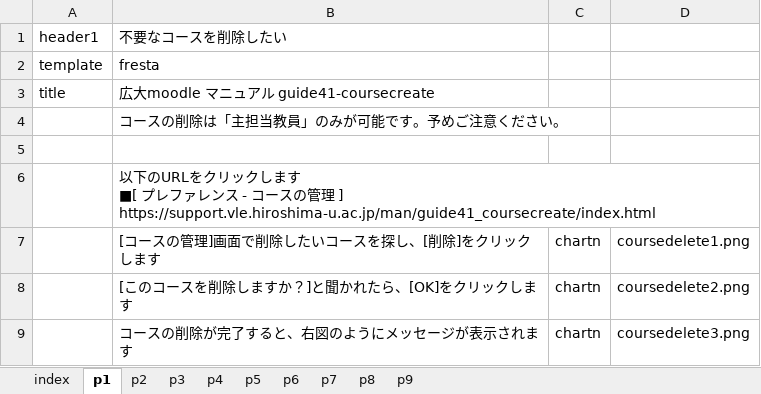
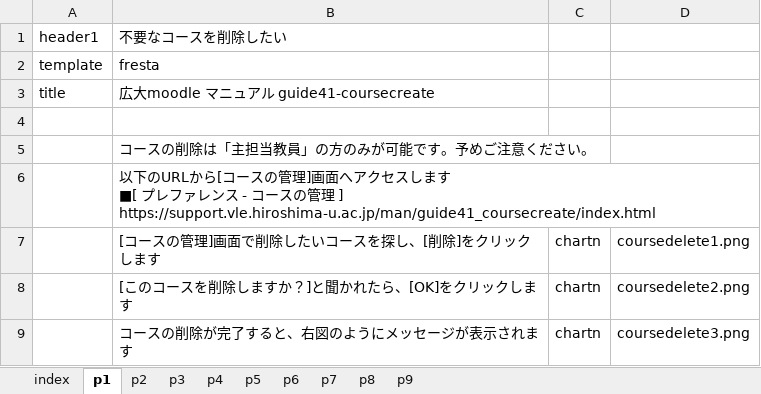
Before and after one commit to imc-lms-adm/support-vle-man, an Excel workbook: guide41_coursecreate.xlsx, sheet p1, drawn as a sheet; values as stored, in another font and other column widths than the file's, no borders; removed rows and columns are numbered as before the commit, all else as after; ↵ is a line break in a cell; the diff names each change by its address in the sheet, - before the commit and + after, or states it on an @@ line.

Commit message:
Add files via upload

```diff
--- a/guide41_coursecreate.xlsx (sheet p1)
+++ b/guide41_coursecreate.xlsx (sheet p1)
-row 4:  | コースの削除は「主担当教員」のみが可能です。予めご注意ください。
-B5: 以下のURLをクリックします ↵ ■[ プレファレンス - コースの管理 ] ↵ https://support.vle.hiroshima-u.ac.jp/man/guide41_coursecreate/index.html
+B5: コースの削除は「主担当教員」の方のみが可能です。予めご注意ください。
+row 6:  | 以下のURLから[コースの管理]画面へアクセスします ↵ ■[ プレファレンス - コースの管理 ] ↵ https://support.vle.hiroshima-u.ac.jp/man/guide41_coursecreate/index.html
```
